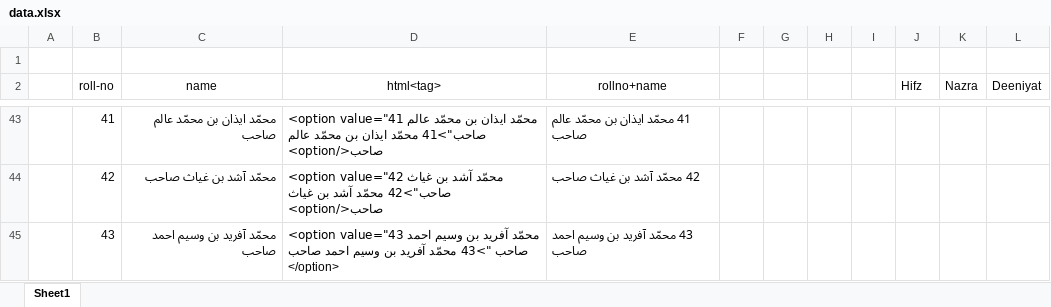
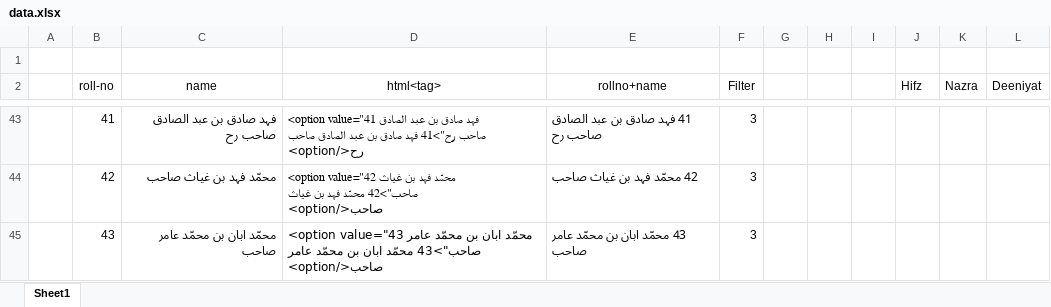
Before and after one commit to wafaqulmasajid/dailycontest, an Excel workbook: data.xlsx, sheet Sheet1, drawn as a sheet; only a part is shown, gaps mark what is left out; values as stored, in another font and other column widths than the file's, no borders; table styles not drawn; the diff covers the shown part only; the diff names each change by its address in the sheet, - before the commit and + after, or states it on an @@ line.

Commit message:
name updated

```diff
--- a/data.xlsx (sheet Sheet1)
+++ b/data.xlsx (sheet Sheet1)
-F2: (empty)
+F2: Filter
-C43 (name): محمّد ایذان بن محمّد عالم صاحب
+C43 (name): فہد صادق بن عبد الصادق صاحب رح
-D43 (html<tag>): <option value="41 محمّد ایذان بن محمّد عالم صاحب">41 محمّد ایذان بن محمّد عالم صاحب</option>
+D43 (html<tag>): <option value="41 فہد صادق بن عبد الصادق صاحب رح">41 فہد صادق بن عبد الصادق صاحب رح</option>
-E43 (rollno+name): 41 محمّد ایذان بن محمّد عالم صاحب
+E43 (rollno+name): 41 فہد صادق بن عبد الصادق صاحب رح
-F43:F45 (Filter): (empty)
+F43:F45 (Filter): 3
-C44 (name): محمّد آشد بن غیاث صاحب
+C44 (name): محمّد فہد بن غیاث صاحب
-D44 (html<tag>): …value="42 محمّد آشد بن غیاث صاحب">42 محمّد آشد بن غیاث…
+D44 (html<tag>): …value="42 محمّد فہد بن غیاث صاحب">42 محمّد فہد بن غیاث…
-E44 (rollno+name): 42 محمّد آشد بن غیاث صاحب
+E44 (rollno+name): 42 محمّد فہد بن غیاث صاحب
-C45 (name): محمّد آفرید بن وسیم احمد صاحب
+C45 (name): محمّد ابان بن محمّد عامر صاحب
-D45 (html<tag>): …value="43 محمّد آفرید بن وسیم احمد صاحب ">43 محمّد آفرید بن وسیم احمد صاحب </option>
+D45 (html<tag>): …value="43 محمّد ابان بن محمّد عامر صاحب">43 محمّد ابان بن محمّد عامر صاحب</option>
-E45 (rollno+name): 43 محمّد آفرید بن وسیم احمد صاحب
+E45 (rollno+name): 43 محمّد ابان بن محمّد عامر صاحب
```
Also changed, not shown: 421 edited cells and cell formats elsewhere in this sheet, 1 other file.
